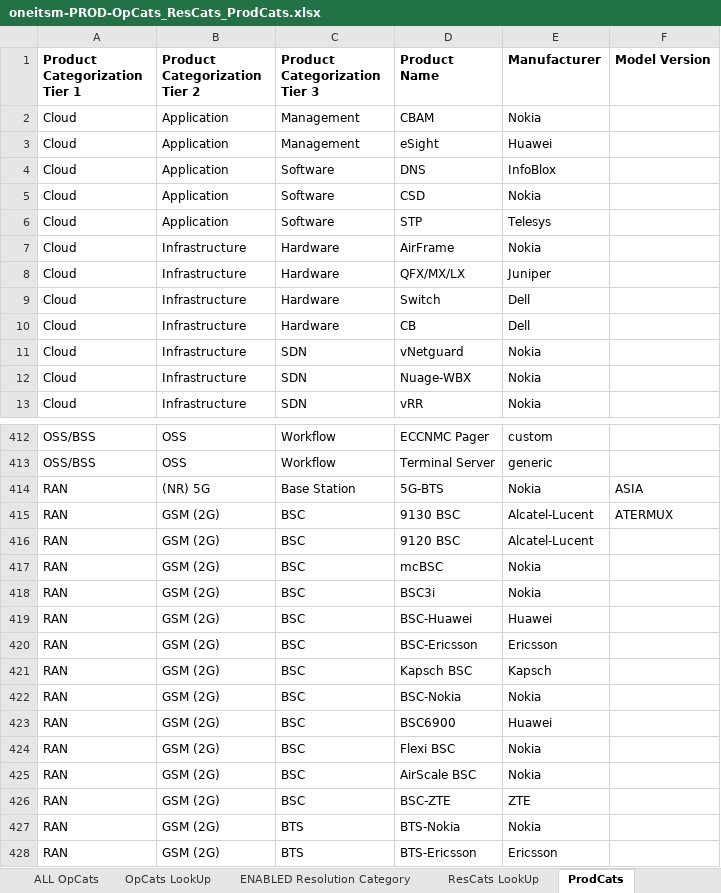
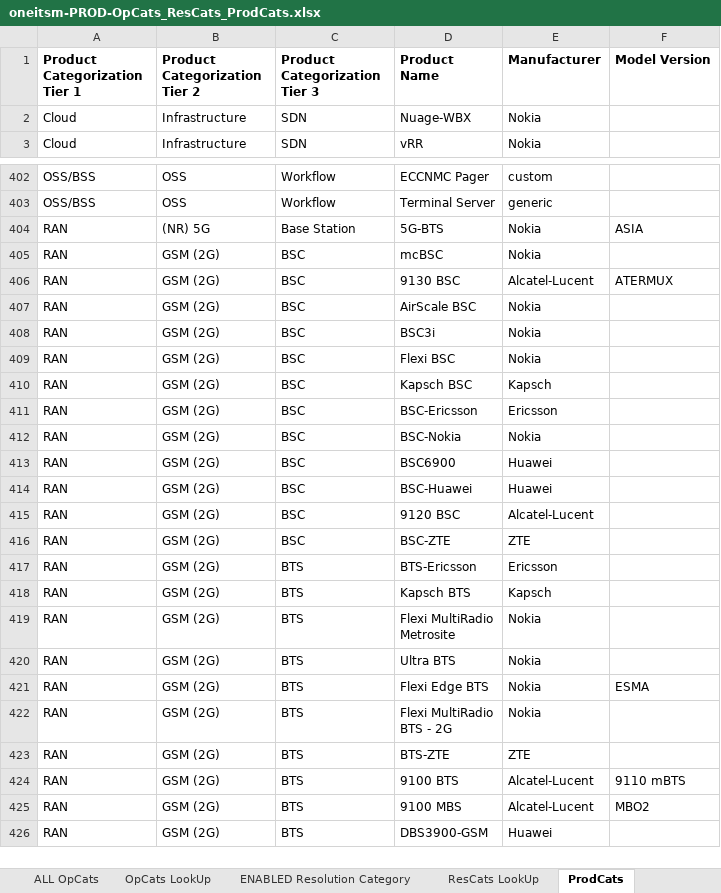
Before and after one commit to tabs11/login_example, an Excel workbook: Prod_Cats/oneitsm-PROD-OpCats_ResCats_ProdCats.xlsx, sheet ProdCats, drawn as a sheet; only a part is shown, gaps mark what is left out; the shorter side is filled out with more unchanged rows; values as stored, in another font and other column widths than the file's, no borders; removed rows and columns are numbered as before the commit, all else as after; the diff covers the shown part only; the diff names each change by its address in the sheet, - before the commit and + after, or states it on an @@ line.

```diff
--- a/Prod_Cats/oneitsm-PROD-OpCats_ResCats_ProdCats.xlsx (sheet ProdCats)
+++ b/Prod_Cats/oneitsm-PROD-OpCats_ResCats_ProdCats.xlsx (sheet ProdCats)
-row 2: Cloud | Application | Management | CBAM | Nokia
-row 3: Cloud | Application | Management | eSight | Huawei
-row 4: Cloud | Application | Software | DNS | InfoBlox
-row 5: Cloud | Application | Software | CSD | Nokia
-row 6: Cloud | Application | Software | STP | Telesys
-row 7: Cloud | Infrastructure | Hardware | AirFrame | Nokia
-row 8: Cloud | Infrastructure | Hardware | QFX/MX/LX | Juniper
-row 9: Cloud | Infrastructure | Hardware | Switch | Dell
-row 10: Cloud | Infrastructure | Hardware | CB | Dell
-row 11: Cloud | Infrastructure | SDN | vNetguard | Nokia
@@ row 417 moved to row 405: RAN @@
@@ row 425 moved to row 407: RAN @@
@@ row 424 moved to row 409: RAN @@
@@ row 421 moved to row 410: RAN @@
@@ row 419 moved to row 414: RAN @@
@@ row 416 moved to row 415: RAN @@
@@ row 427 moved to row 428: RAN @@
```
Also changed, not shown: 1 added row, 7 moved rows and 2 edited cells elsewhere in this sheet, sheet OpCats LookUp, sheet ResCats LookUp, sheet ENABLED Resolution Category, sheet ALL OpCats, sheet ENABLED Operational Category.
